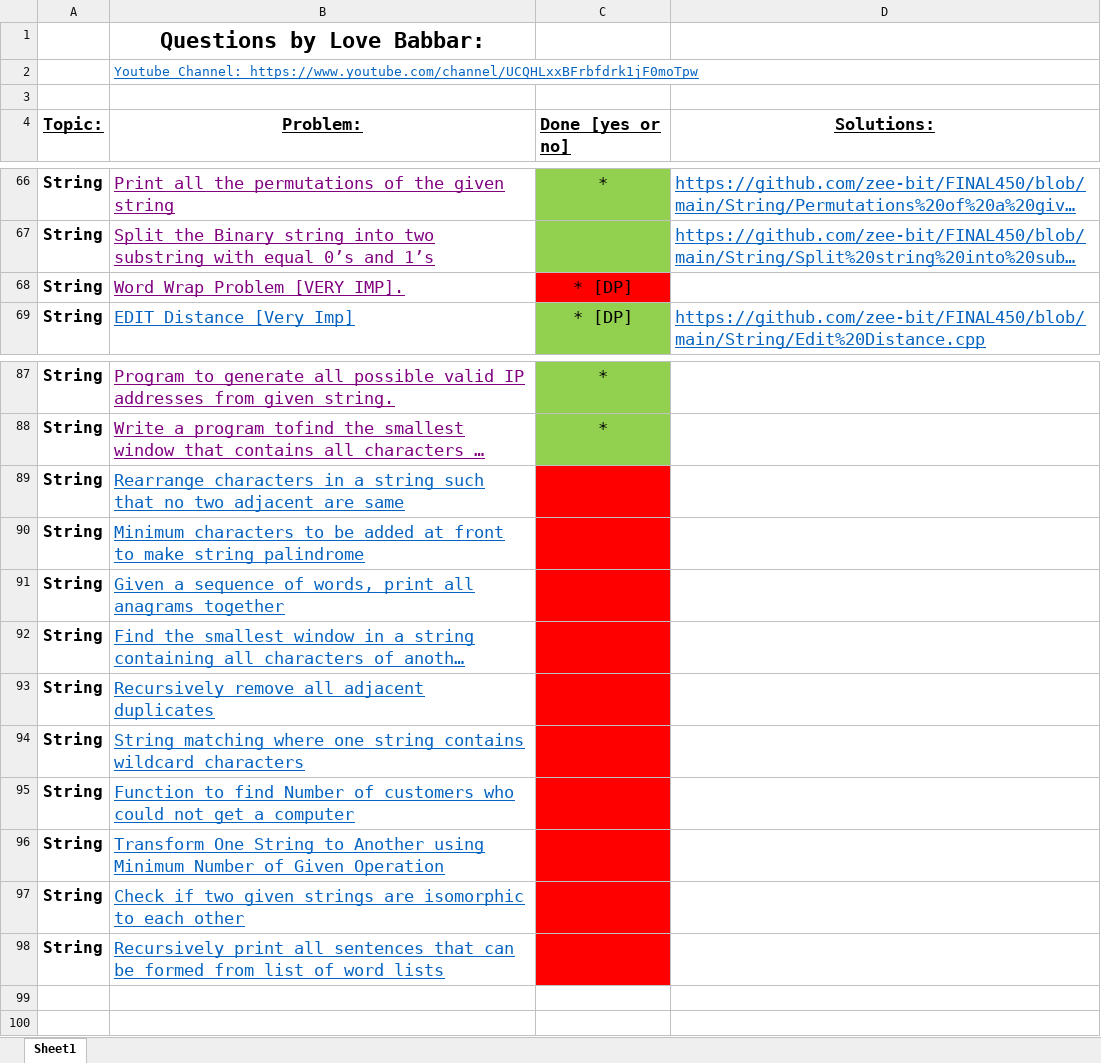
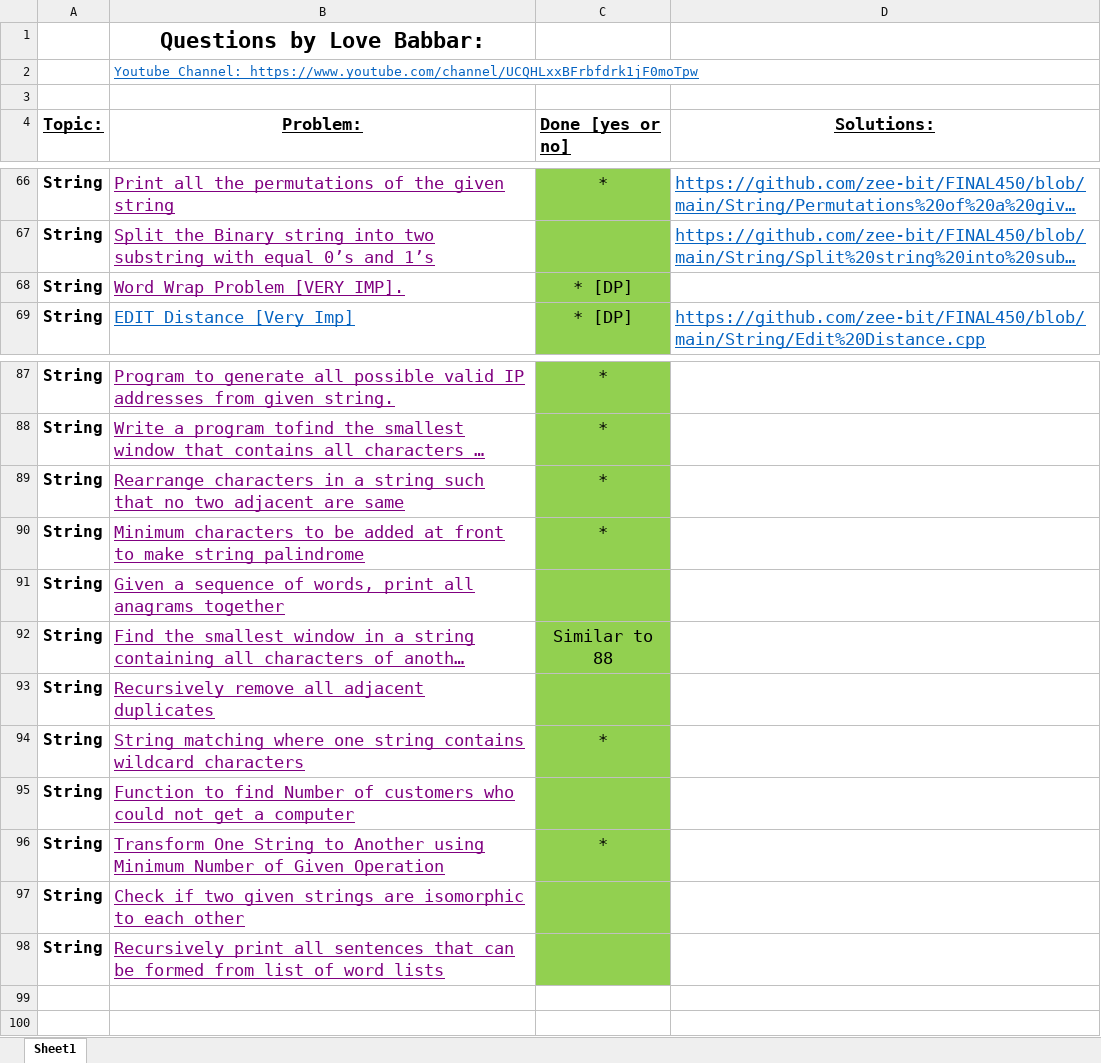
Before and after one commit to zee-bit/FINAL450, an Excel workbook: FINAL450.xlsx, sheet Sheet1, drawn as a sheet; only a part is shown, gaps mark what is left out; long unchanged cells end in …; values as stored, in another font and other column widths than the file's, no borders; the diff names each change by its address in the sheet, - before the commit and + after, or states it on an @@ line.

```diff
--- a/FINAL450.xlsx (sheet Sheet1)
+++ b/FINAL450.xlsx (sheet Sheet1)
-C68 fill: #FF0000
+C68 fill: #92D050
-B89:B98 text colour: #0563C1
+B89:B98 text colour: #800080
-C89:C90 (Done [yes or no]): (empty)
+C89:C90 (Done [yes or no]): *
-C89:C98 fill: #FF0000
+C89:C98 fill: #92D050
-C92 (Done [yes or no]): (empty)
+C92 (Done [yes or no]): Similar to 88
-C94 (Done [yes or no]): (empty)
+C94 (Done [yes or no]): *
-C96 (Done [yes or no]): (empty)
+C96 (Done [yes or no]): *
```
Also changed, not shown: 14 other files.
